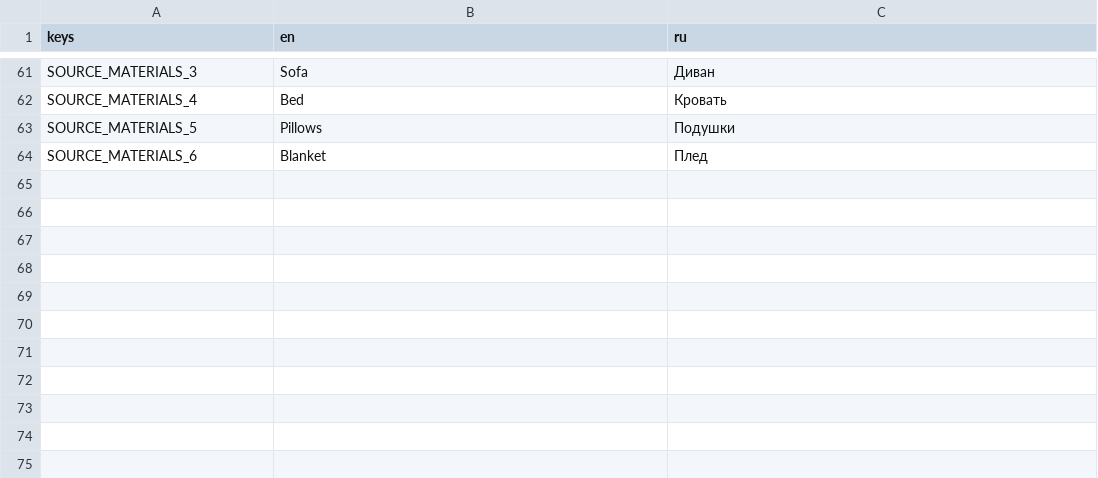
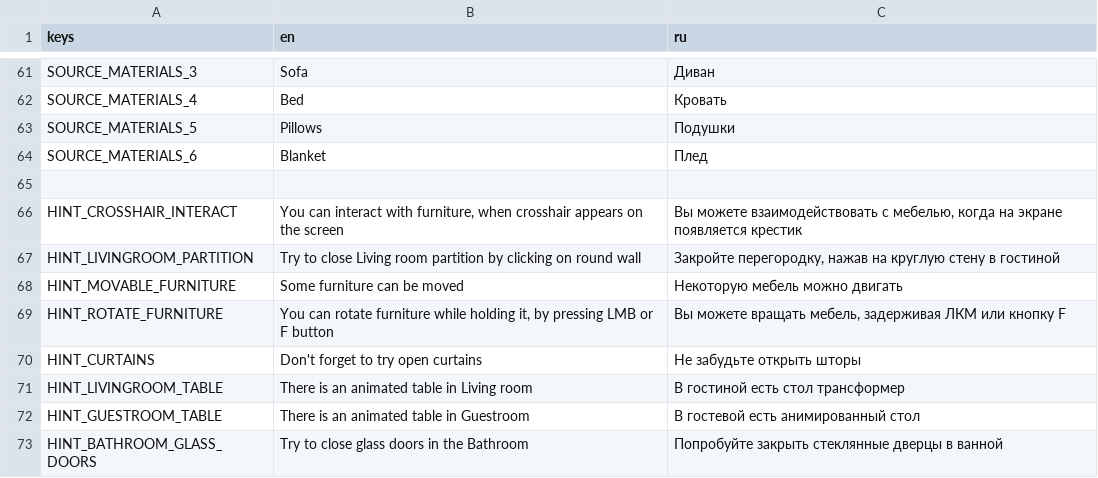
Before and after one commit to TrueMishamol/Constructivism, a CSV file: visual/ui/localization/translation.csv, drawn as a sheet; only a part is shown, gaps mark what is left out.

Commit message:
Add chat & hints

```diff
--- a/visual/ui/localization/translation.csv
+++ b/visual/ui/localization/translation.csv
@@ -64 +64,10 @@ SOURCE_MATERIALS_5,Pillows,Подушки
 SOURCE_MATERIALS_6,Blanket,Плед
+,,
+HINT_CROSSHAIR_INTERACT,"You can interact with furniture, when crosshair appears on the screen","Вы можете взаимодействовать с мебелью, когда на экране появляется крестик"
+HINT_LIVINGROOM_PARTITION,Try to close Living room partition by clicking on round wall,"Закройте перегородку, нажав на круглую стену в гостиной"
+HINT_MOVABLE_FURNITURE,Some furniture can be moved,Некоторую мебель можно двигать
+HINT_ROTATE_FURNITURE,"You can rotate furniture while holding it, by pressing LMB or F button","Вы можете вращать мебель, задерживая ЛКМ или кнопку F"
+HINT_CURTAINS,Don't forget to try open curtains,Не забудьте открыть шторы
+HINT_LIVINGROOM_TABLE,There is an animated table in Living room,В гостиной есть стол трансформер
+HINT_GUESTROOM_TABLE,There is an animated table in Guestroom,В гостевой есть анимированный стол
+HINT_BATHROOM_GLASS_DOORS,Try to close glass doors in the Bathroom,Попробуйте закрыть стеклянные дверцы в ванной
```
Also changed, not shown: 9 other files.
